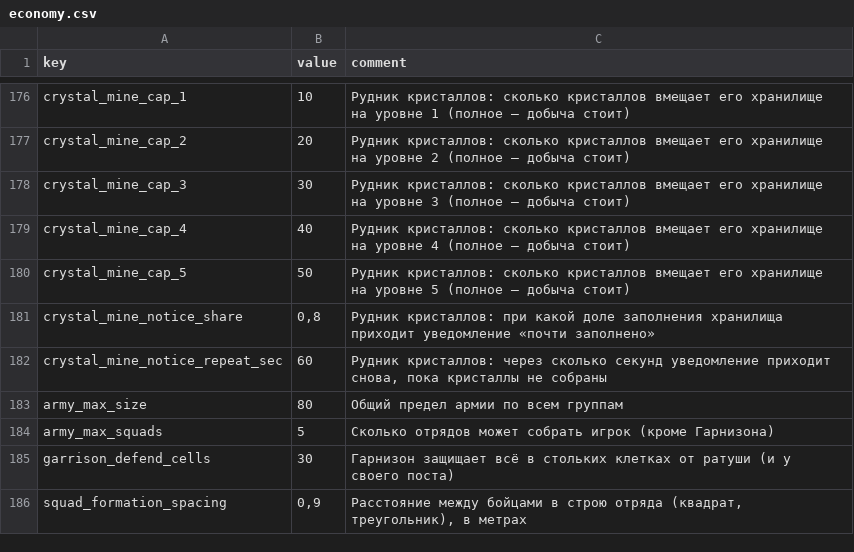
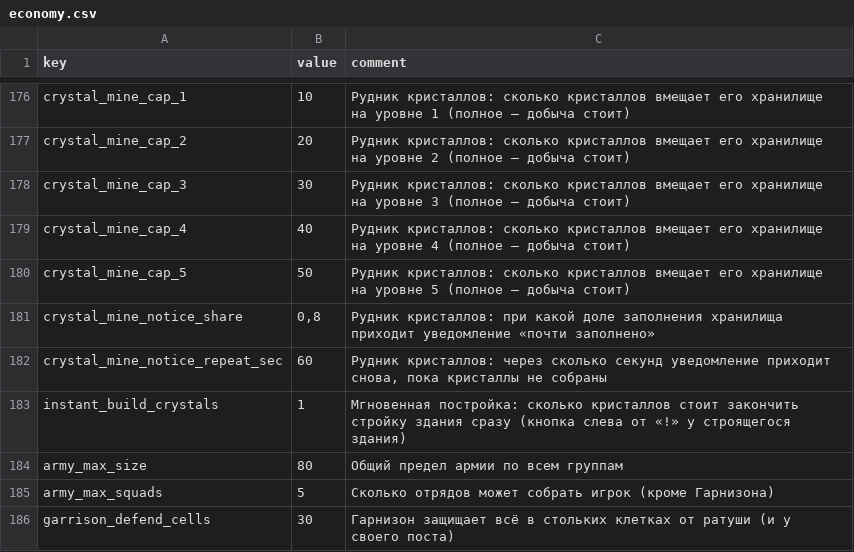
Before and after one commit to Safronov-Siarhei/CityBuilding, a CSV file: Assets/_Project/Balance/economy.csv, drawn as a sheet; only a part is shown, gaps mark what is left out; the shorter side is filled out with more unchanged rows.

```diff
--- a/Assets/_Project/Balance/economy.csv
+++ b/Assets/_Project/Balance/economy.csv
@@ -182,2 +182,3 @@ crystal_mine_notice_share,"0,8",Рудник кристаллов: при как
 crystal_mine_notice_repeat_sec,60,"Рудник кристаллов: через сколько секунд уведомление приходит снова, пока кристаллы не собраны"
+instant_build_crystals,1,"Мгновенная постройка: сколько кристаллов стоит закончить стройку здания сразу (кнопка слева от «!» у строящегося здания)"
 army_max_size,80,Общий предел армии по всем группам
```
Also changed, not shown: 29 other files.
